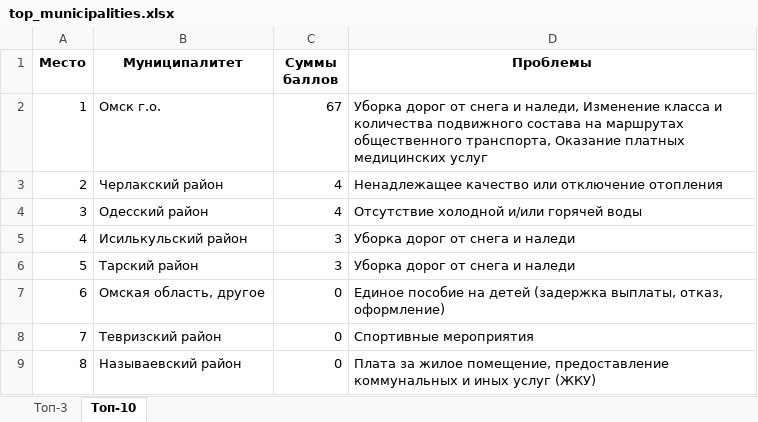
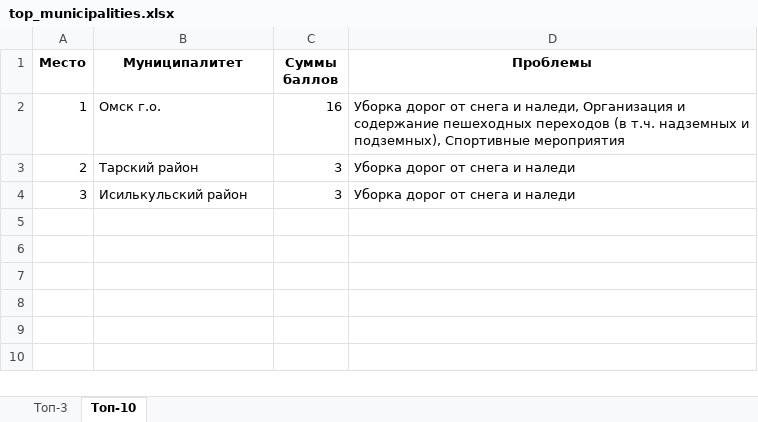
Before and after one commit to ari-ira17/ai-incident-analyst, an Excel workbook: data/output/top_municipalities.xlsx, sheet Топ-10, drawn as a sheet; values as stored, in another font and other column widths than the file's, no borders; the diff names each change by its address in the sheet, - before the commit and + after, or states it on an @@ line.

```diff
--- a/data/output/top_municipalities.xlsx (sheet Топ-10)
+++ b/data/output/top_municipalities.xlsx (sheet Топ-10)
-C2 (Суммы баллов): 67
+C2 (Суммы баллов): 16
-D2 (Проблемы): …и наледи, Изменение класса и количества подвижного состава на маршрутах общественного транспорта, Оказание платных медицинских услуг
+D2 (Проблемы): …и наледи, Организация и содержание пешеходных переходов (в т.ч. надземных и подземных), Спортивные мероприятия
-B3 (Муниципалитет): Черлакский район
+B3 (Муниципалитет): Тарский район
-C3:C4 (Суммы баллов): 4
+C3:C4 (Суммы баллов): 3
-D3 (Проблемы): Ненадлежащее качество или отключение отопления
+D3 (Проблемы): Уборка дорог от снега и наледи
-B4 (Муниципалитет): Одесский район
+B4 (Муниципалитет): Исилькульский район
-D4 (Проблемы): Отсутствие холодной и/или горячей воды
+D4 (Проблемы): Уборка дорог от снега и наледи
-row 5: 4 | Исилькульский район | 3 | Уборка дорог от снега и наледи
-row 6: 5 | Тарский район | 3 | Уборка дорог от снега и наледи
-row 7: 6 | Омская область, другое | 0 | Единое пособие на детей (задержка выплаты, отказ, оформление)
-row 8: 7 | Тевризский район | 0 | Спортивные мероприятия
-row 9: 8 | Называевский район | 0 | Плата за жилое помещение, предоставление коммунальных и иных услуг (ЖКУ)
```
Also changed, not shown: sheet Топ-3, 3 other files.
